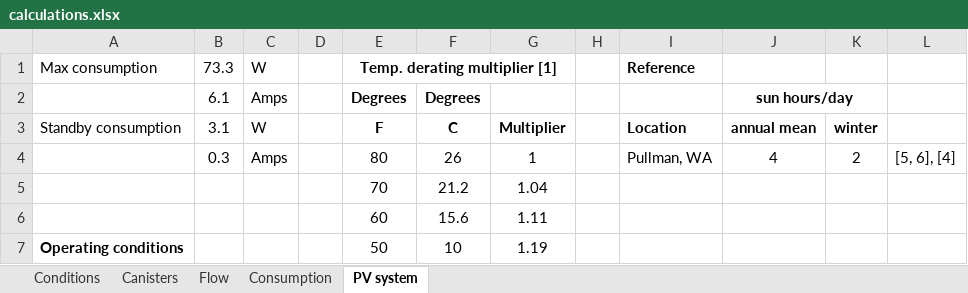
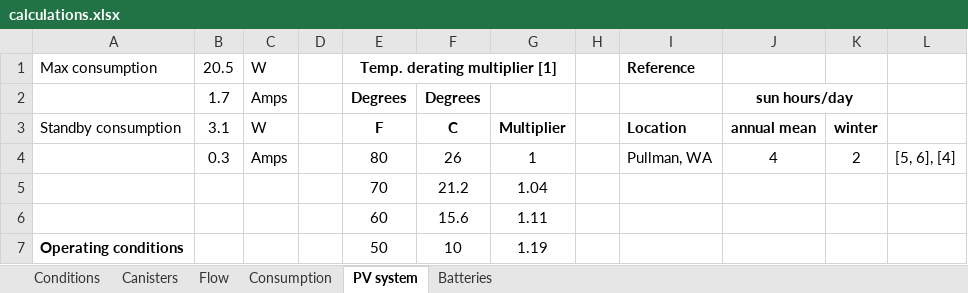
Before and after one commit to patricktokeeffe/smart-rea-sampler, an Excel workbook: engr/calculations.xlsx, sheet PV system, drawn as a sheet; only a part is shown; values as stored, in another font and other column widths than the file's, no borders; conditional formats not drawn; the diff covers the shown part only; the diff names each change by its address in the sheet, - before the commit and + after, or states it on an @@ line.

```diff
--- a/engr/calculations.xlsx (sheet PV system)
+++ b/engr/calculations.xlsx (sheet PV system)
+sheet tab: Batteries
-B1: 73.3
+B1: 20.5
-B2: 6.1
+B2: 1.7
```
Also changed, not shown: 19 edited cells elsewhere in this sheet, sheet Consumption, sheet Flow, charts or pictures.
